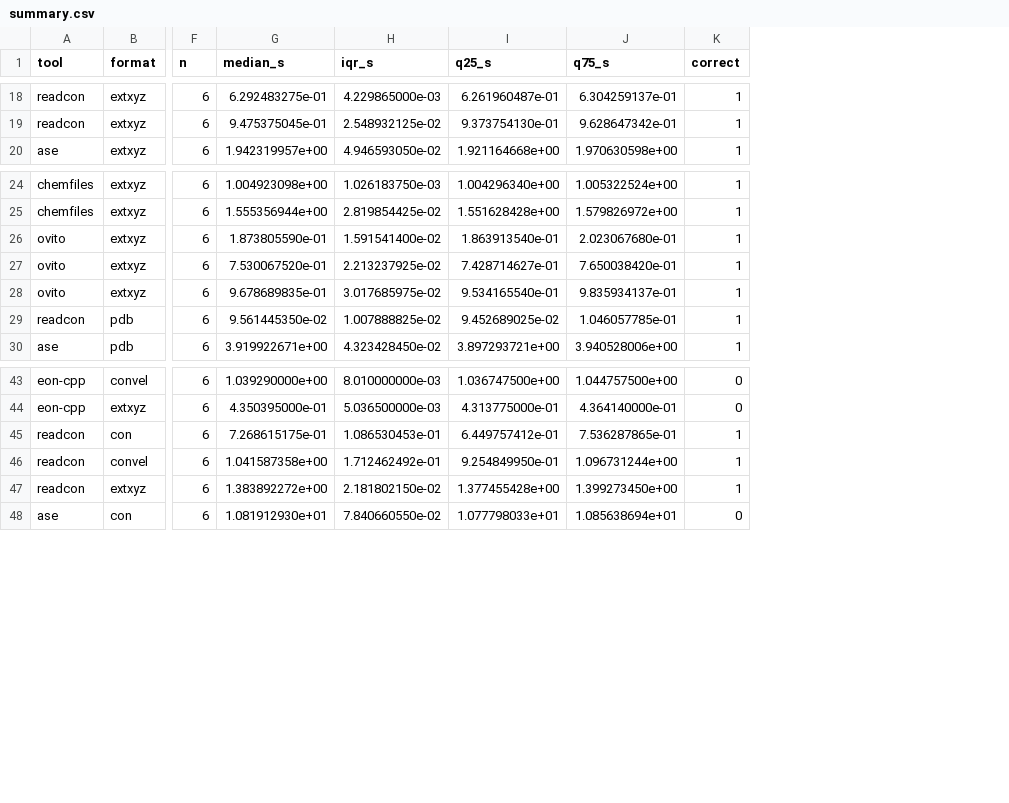
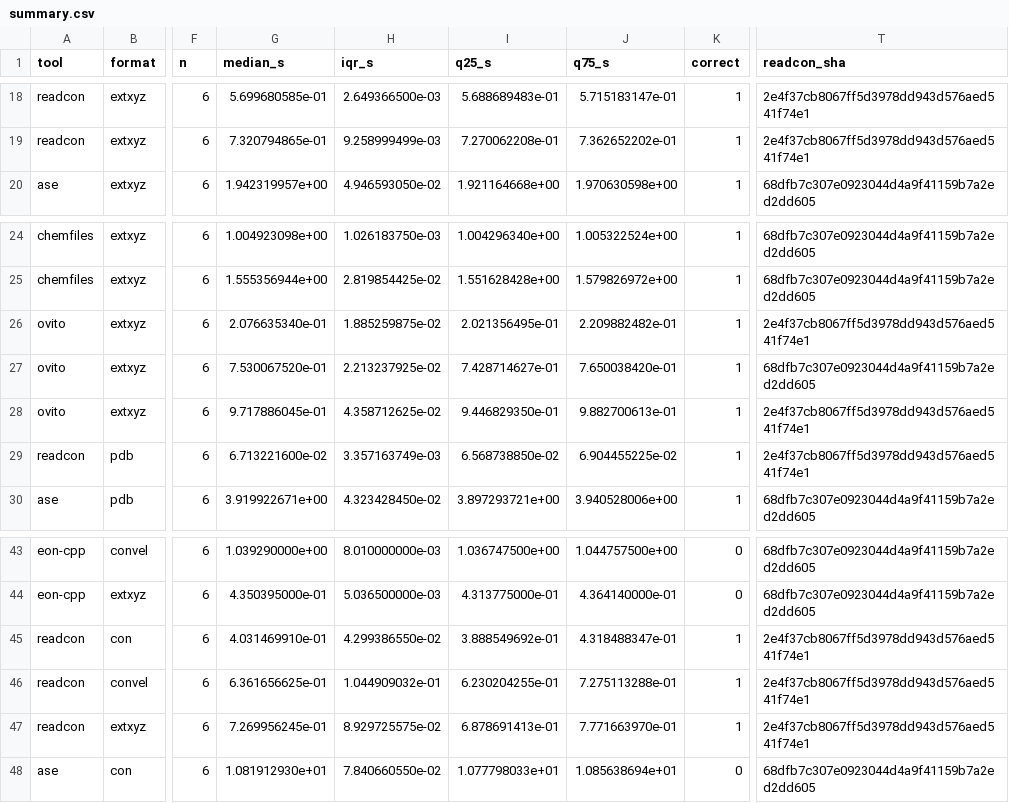
Before and after one commit to lode-org/readcon-core, a CSV file: bench/h2h/results/samefmt/summary.csv, drawn as a sheet; only a part is shown, gaps mark what is left out; the diff covers the shown part only; the diff names each change by its address in the sheet, - before the commit and + after, or states it on an @@ line.

Commit message:
bench: retime readcon and the OVITO trajectory read
OVITO's 100000-frame extended XYZ read kept a pipeline result for every
frame. The timed path is one import_file(multiple_frames=True) and
source.compute per frame, and the data collection is not retained. The
median is 4.88 s.

readcon rows in both tables were retimed with the wheel built from
fix/parallel-scaling at 2e4f37cb. That SHA is the readcon_sha column.
This branch is not based on that commit.

eOn writes a zero on a fixed convel axis. Matter::setVelocities and
getVelocities multiply by the free mask, and con2matter and
matter2convel used them, so the velocity does not stay with the atom
id. A two-atom convel with unsorted ids, confirmed at 579738a, writes
vx 0 for the atom fixed on x. bench/h2h/eon-convel-velocity.patch is
against HaoZeke/eOn main a2c0207. It stores the raw velocity for file
I/O and adds a Catch2 test. Nothing was filed upstream.

h2h_table_1e6 and h2h_table_100k rebuild the two tables from the raw
logs. The asv classes are Same_* and Same_mf_*.

```diff
--- a/bench/h2h/results/samefmt/summary.csv
+++ b/bench/h2h/results/samefmt/summary.csv
+column T (readcon_sha), rows 18-20: 2e4f37cb8067ff5d3978dd943d576aed541f74e1 | 2e4f37cb8067ff5d3978dd943d576aed541f74e1 | 68dfb7c307e0923044d4a9f41159b7a2ed2dd605; rows 24-30: 68dfb7c307e0923044d4a9f41159b7a2ed2dd605 | 68dfb7c307e0923044d4a9f41159b7a2ed2dd605 | 2e4f37cb8067ff5d3978dd943d576aed541f74e1 | 68dfb7c307e0923044d4a9f41159b7a2ed2dd605 | 2e4f37cb8067ff5d3978dd943d576aed541f74e1 | 2e4f37cb8067ff5d3978dd943d576aed541f74e1 | 68dfb7c307e0923044d4a9f41159b7a2ed2dd605; rows 43-48: 68dfb7c307e0923044d4a9f41159b7a2ed2dd605 | 68dfb7c307e0923044d4a9f41159b7a2ed2dd605 | 2e4f37cb8067ff5d3978dd943d576aed541f74e1 | 2e4f37cb8067ff5d3978dd943d576aed541f74e1 | 2e4f37cb8067ff5d3978dd943d576aed541f74e1 | 68dfb7c307e0923044d4a9f41159b7a2ed2dd605
-G18 (median_s): 6.292483275e-01
+G18 (median_s): 5.699680585e-01
-H18 (iqr_s): 4.229865000e-03
+H18 (iqr_s): 2.649366500e-03
-I18 (q25_s): 6.261960487e-01
+I18 (q25_s): 5.688689483e-01
-J18 (q75_s): 6.304259137e-01
+J18 (q75_s): 5.715183147e-01
-G19 (median_s): 9.475375045e-01
+G19 (median_s): 7.320794865e-01
-H19 (iqr_s): 2.548932125e-02
+H19 (iqr_s): 9.258999499e-03
-I19 (q25_s): 9.373754130e-01
+I19 (q25_s): 7.270062208e-01
-J19 (q75_s): 9.628647342e-01
+J19 (q75_s): 7.362652202e-01
-G26 (median_s): 1.873805590e-01
+G26 (median_s): 2.076635340e-01
-H26 (iqr_s): 1.591541400e-02
+H26 (iqr_s): 1.885259875e-02
-I26 (q25_s): 1.863913540e-01
+I26 (q25_s): 2.021356495e-01
-J26 (q75_s): 2.023067680e-01
+J26 (q75_s): 2.209882482e-01
-G28 (median_s): 9.678689835e-01
+G28 (median_s): 9.717886045e-01
-H28 (iqr_s): 3.017685975e-02
+H28 (iqr_s): 4.358712625e-02
-I28 (q25_s): 9.534165540e-01
+I28 (q25_s): 9.446829350e-01
-J28 (q75_s): 9.835934137e-01
+J28 (q75_s): 9.882700613e-01
-G29 (median_s): 9.561445350e-02
+G29 (median_s): 6.713221600e-02
-H29 (iqr_s): 1.007888825e-02
+H29 (iqr_s): 3.357163749e-03
-I29 (q25_s): 9.452689025e-02
+I29 (q25_s): 6.568738850e-02
-J29 (q75_s): 1.046057785e-01
+J29 (q75_s): 6.904455225e-02
-G45 (median_s): 7.268615175e-01
+G45 (median_s): 4.031469910e-01
-H45 (iqr_s): 1.086530453e-01
+H45 (iqr_s): 4.299386550e-02
-I45 (q25_s): 6.449757412e-01
+I45 (q25_s): 3.888549692e-01
-J45 (q75_s): 7.536287865e-01
+J45 (q75_s): 4.318488347e-01
-G46 (median_s): 1.041587358e+00
+G46 (median_s): 6.361656625e-01
-H46 (iqr_s): 1.712462492e-01
+H46 (iqr_s): 1.044909032e-01
-I46 (q25_s): 9.254849950e-01
+I46 (q25_s): 6.230204255e-01
-J46 (q75_s): 1.096731244e+00
+J46 (q75_s): 7.275113288e-01
-G47 (median_s): 1.383892272e+00
+G47 (median_s): 7.269956245e-01
-H47 (iqr_s): 2.181802150e-02
+H47 (iqr_s): 8.929725575e-02
-I47 (q25_s): 1.377455428e+00
+I47 (q25_s): 6.878691413e-01
-J47 (q75_s): 1.399273450e+00
+J47 (q75_s): 7.771663970e-01
```
Also changed, not shown: 36 edited cells elsewhere in this file, 24 other files.
